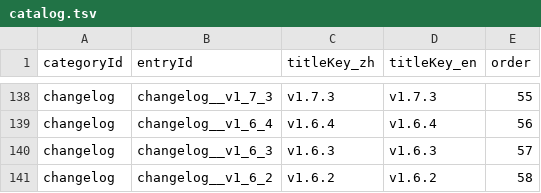
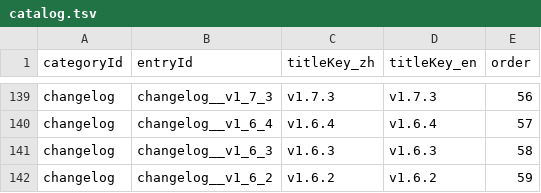
Before and after one commit to GASEN1216/BossRushMod, a TSV file: WikiContent/catalog.tsv, drawn as a sheet; only a part is shown, gaps mark what is left out; addresses are those after the commit; the diff covers the shown part only; the diff names each change by its address in the sheet, - before the commit and + after, or states it on an @@ line.

```diff
--- a/WikiContent/catalog.tsv
+++ b/WikiContent/catalog.tsv
-E139 (order): 55
+E139 (order): 56
-E140 (order): 56
+E140 (order): 57
-E141 (order): 57
+E141 (order): 58
-E142 (order): 58
+E142 (order): 59
```
Also changed, not shown: 1 added row and 53 edited cells elsewhere in this file, 40 other files.
